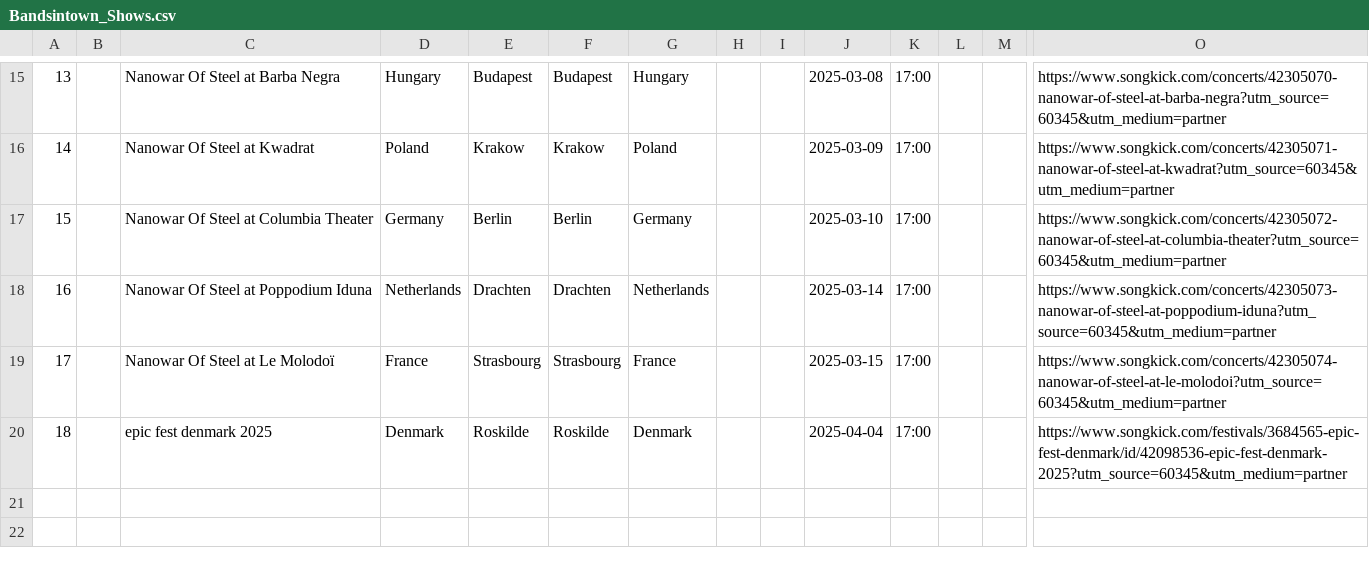
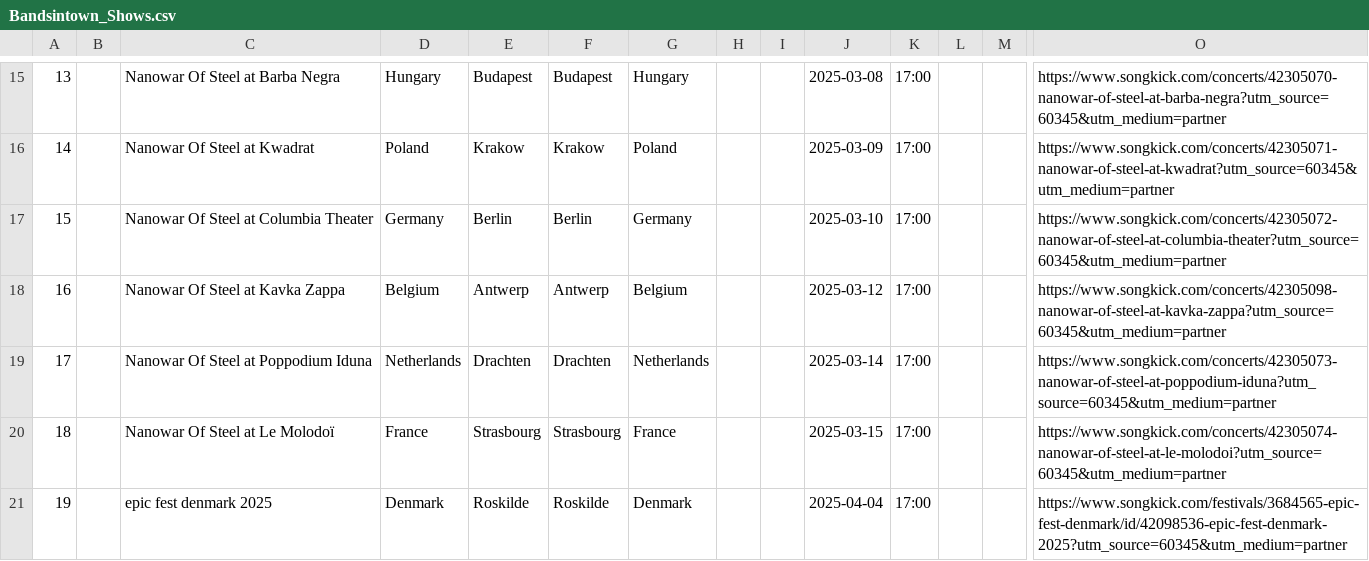
Before and after one commit to EdoardoCarlesi/tour_manager, a CSV file: data/Bandsintown_Shows.csv, drawn as a sheet; only a part is shown, gaps mark what is left out; addresses are those after the commit; rows hold the shown columns only; the diff names each change by its address in the sheet, - before the commit and + after, or states it on an @@ line.

```diff
--- a/data/Bandsintown_Shows.csv
+++ b/data/Bandsintown_Shows.csv
+row 18: 16 |  | Nanowar Of Steel at Kavka Zappa | Belgium | Antwerp | Antwerp | Belgium |  |  | 2025-03-12 | 17:00 |  |  | https://www.songkick.com/concerts/42305098-nanowar-of-steel-at-kavka-zappa?utm_source=60345&utm_medium=partner
@@ column A renumbered from row 19 down @@
```
Also changed, not shown: data/Tour-dates.csv.
